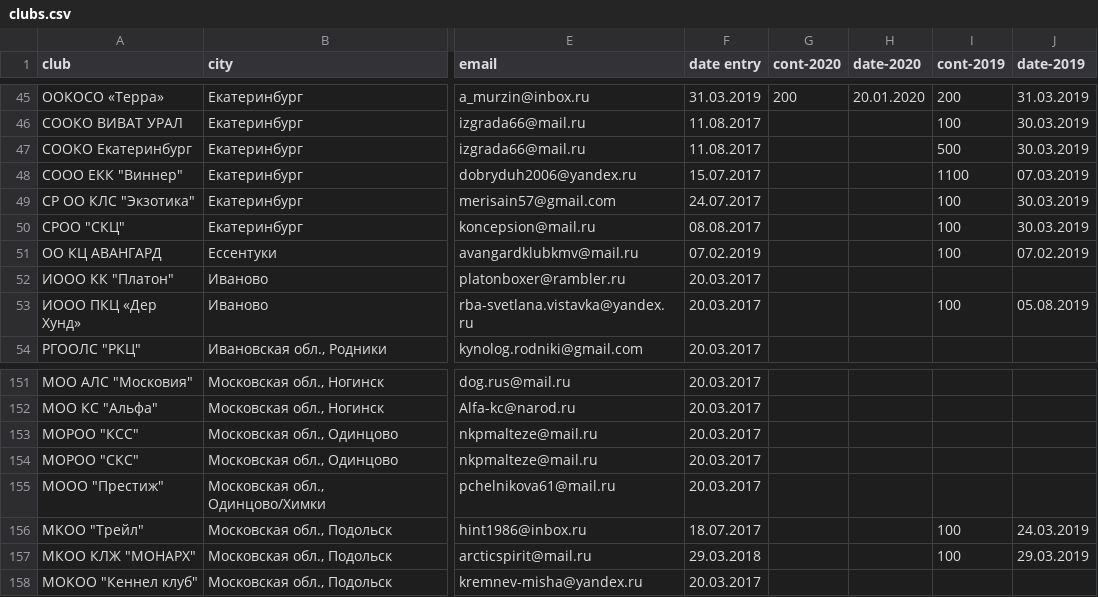
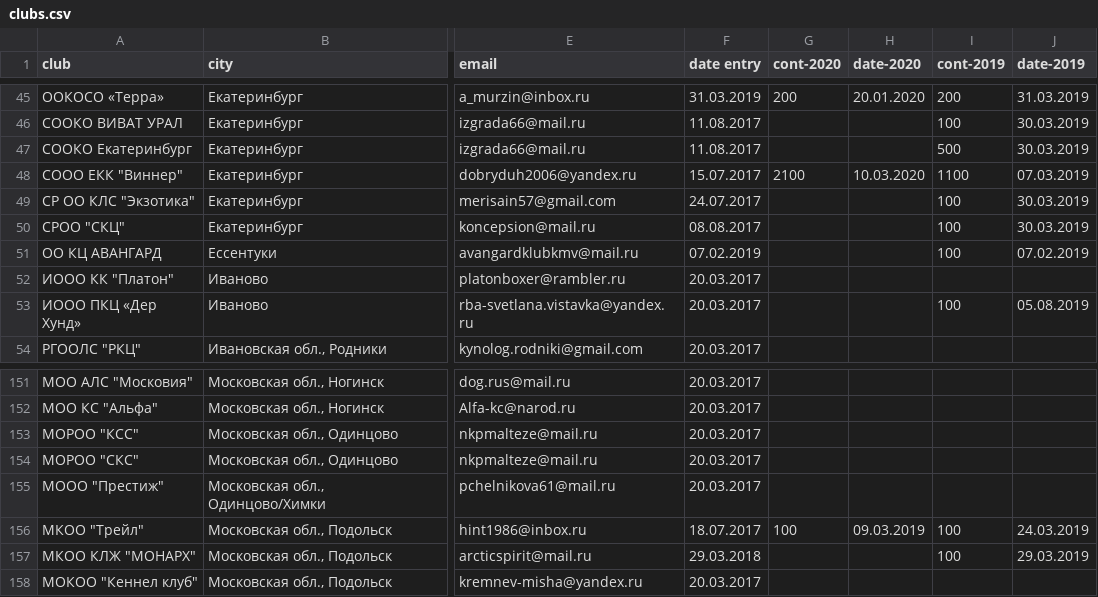
Before and after one commit to Itzamna/nkp-spitz, a CSV file: _data/clubs.csv, drawn as a sheet; only a part is shown, gaps mark what is left out; the diff names each change by its address in the sheet, - before the commit and + after, or states it on an @@ line.

```diff
--- a/_data/clubs.csv
+++ b/_data/clubs.csv
-G48 (cont-2020): (empty)
+G48 (cont-2020): 2100
-H48 (date-2020): (empty)
+H48 (date-2020): 10.03.2020
-G156 (cont-2020): (empty)
+G156 (cont-2020): 100
-H156 (date-2020): (empty)
+H156 (date-2020): 09.03.2019
```
Also changed, not shown: 2 other files.
